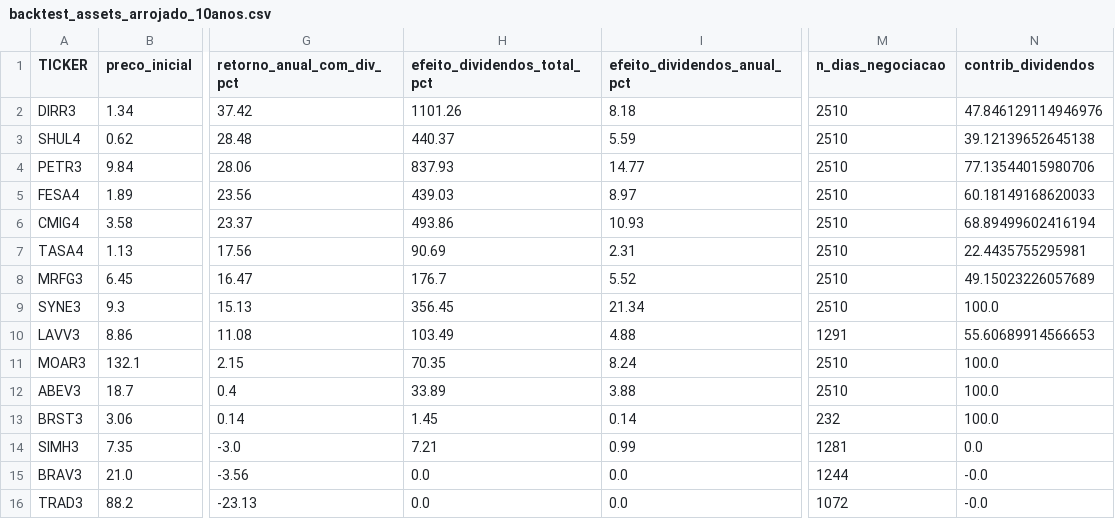
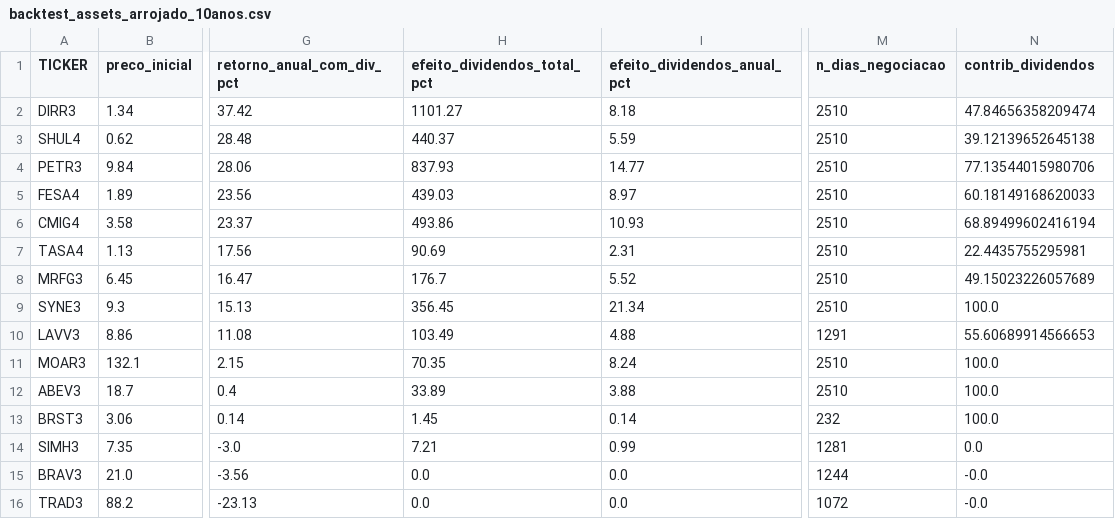
Before and after one commit to caiomugarte/TCC, a CSV file: outputs/backtest_assets_arrojado_10anos.csv, drawn as a sheet; only a part is shown, gaps mark what is left out; the diff names each change by its address in the sheet, - before the commit and + after, or states it on an @@ line.

```diff
--- a/outputs/backtest_assets_arrojado_10anos.csv
+++ b/outputs/backtest_assets_arrojado_10anos.csv
-H2 (efeito_dividendos_total_pct): 1101.26
+H2 (efeito_dividendos_total_pct): 1101.27
-N2 (contrib_dividendos): 47.846129114946976
+N2 (contrib_dividendos): 47.84656358209474
```
Also changed, not shown: outputs/backtest_assets_conservador_10anos.csv, 32 other files.
